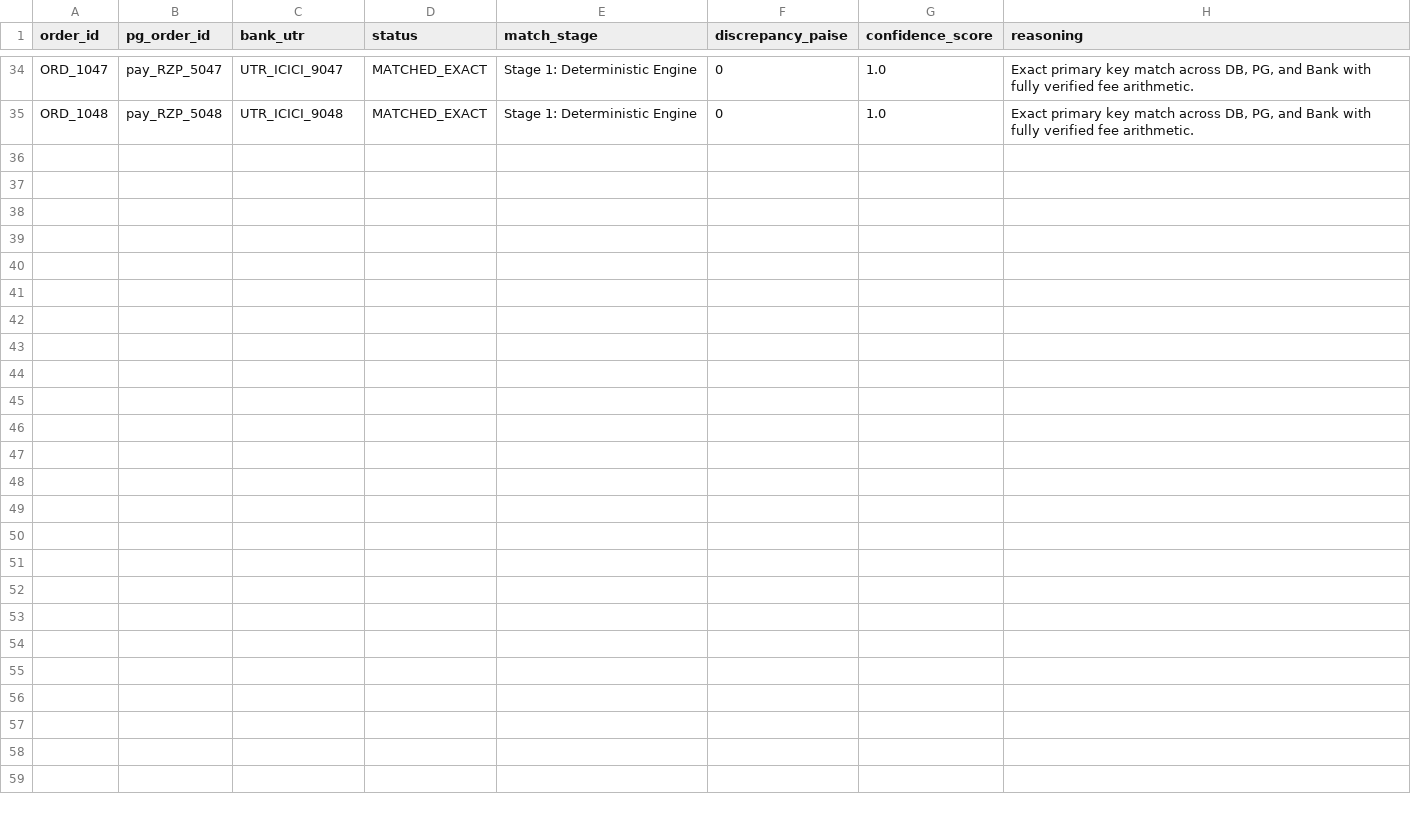
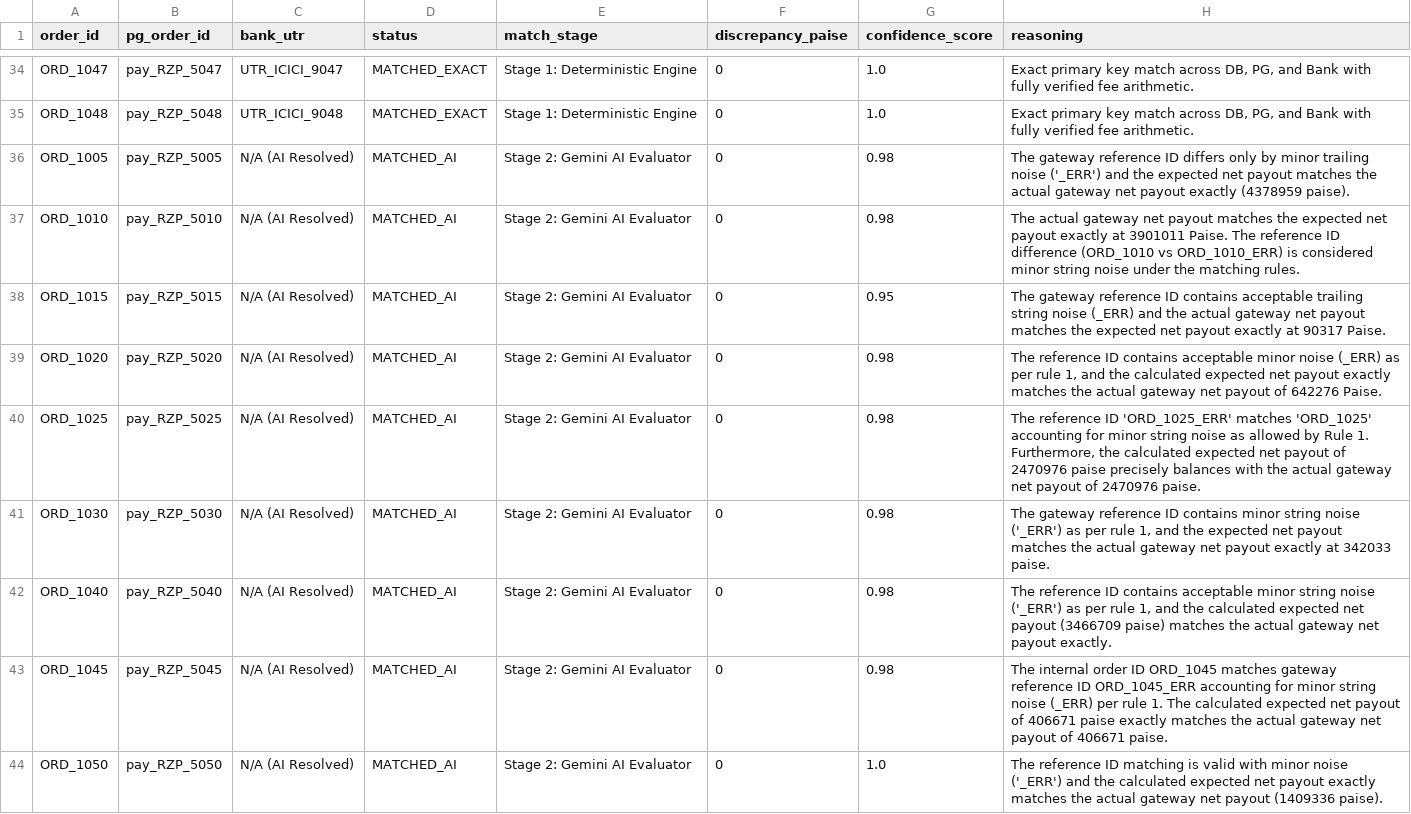
Before and after one commit to Ashrith1307/WhereIsThePaisa, a CSV file: output/reconciled_ledger.csv, drawn as a sheet; only a part is shown, gaps mark what is left out; the diff names each change by its address in the sheet, - before the commit and + after, or states it on an @@ line.

```diff
--- a/output/reconciled_ledger.csv
+++ b/output/reconciled_ledger.csv
+row 36: ORD_1005 | pay_RZP_5005 | N/A (AI Resolved) | MATCHED_AI | Stage 2: Gemini AI Evaluator | 0 | 0.98 | The gateway reference ID differs only by minor trailing noise ('_ERR') and the expected net payout matches the actual gateway net payout exactly (4378959 paise).
+row 37: ORD_1010 | pay_RZP_5010 | N/A (AI Resolved) | MATCHED_AI | Stage 2: Gemini AI Evaluator | 0 | 0.98 | The actual gateway net payout matches the expected net payout exactly at 3901011 Paise. The reference ID difference (ORD_1010 vs ORD_1010_ERR) is considered minor string noise under the matching rules.
+row 38: ORD_1015 | pay_RZP_5015 | N/A (AI Resolved) | MATCHED_AI | Stage 2: Gemini AI Evaluator | 0 | 0.95 | The gateway reference ID contains acceptable trailing string noise (_ERR) and the actual gateway net payout matches the expected net payout exactly at 90317 Paise.
+row 39: ORD_1020 | pay_RZP_5020 | N/A (AI Resolved) | MATCHED_AI | Stage 2: Gemini AI Evaluator | 0 | 0.98 | The reference ID contains acceptable minor noise (_ERR) as per rule 1, and the calculated expected net payout exactly matches the actual gateway net payout of 642276 Paise.
+row 40: ORD_1025 | pay_RZP_5025 | N/A (AI Resolved) | MATCHED_AI | Stage 2: Gemini AI Evaluator | 0 | 0.98 | The reference ID 'ORD_1025_ERR' matches 'ORD_1025' accounting for minor string noise as allowed by Rule 1. Furthermore, the calculated expected net payout of 2470976 paise precisely balances with the actual gateway net payout of 2470976 paise.
+row 41: ORD_1030 | pay_RZP_5030 | N/A (AI Resolved) | MATCHED_AI | Stage 2: Gemini AI Evaluator | 0 | 0.98 | The gateway reference ID contains minor string noise ('_ERR') as per rule 1, and the expected net payout matches the actual gateway net payout exactly at 342033 paise.
+row 42: ORD_1040 | pay_RZP_5040 | N/A (AI Resolved) | MATCHED_AI | Stage 2: Gemini AI Evaluator | 0 | 0.98 | The reference ID contains acceptable minor string noise ('_ERR') as per rule 1, and the calculated expected net payout (3466709 paise) matches the actual gateway net payout exactly.
+row 43: ORD_1045 | pay_RZP_5045 | N/A (AI Resolved) | MATCHED_AI | Stage 2: Gemini AI Evaluator | 0 | 0.98 | The internal order ID ORD_1045 matches gateway reference ID ORD_1045_ERR accounting for minor string noise (_ERR) per rule 1. The calculated expected net payout of 406671 paise exactly matches the actual gateway net payout of 406671 paise.
+row 44: ORD_1050 | pay_RZP_5050 | N/A (AI Resolved) | MATCHED_AI | Stage 2: Gemini AI Evaluator | 0 | 1.0 | The reference ID matching is valid with minor noise ('_ERR') and the calculated expected net payout exactly matches the actual gateway net payout (1409336 paise).
```
Also changed, not shown: output/exceptions_queue.csv, 1 other file.
